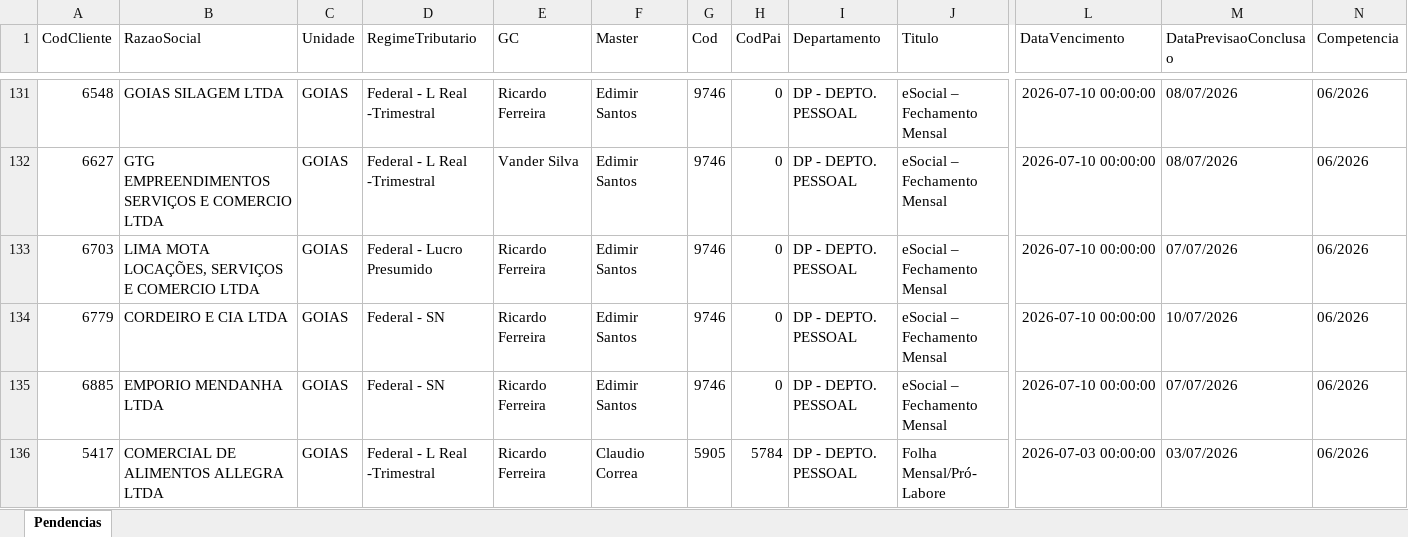
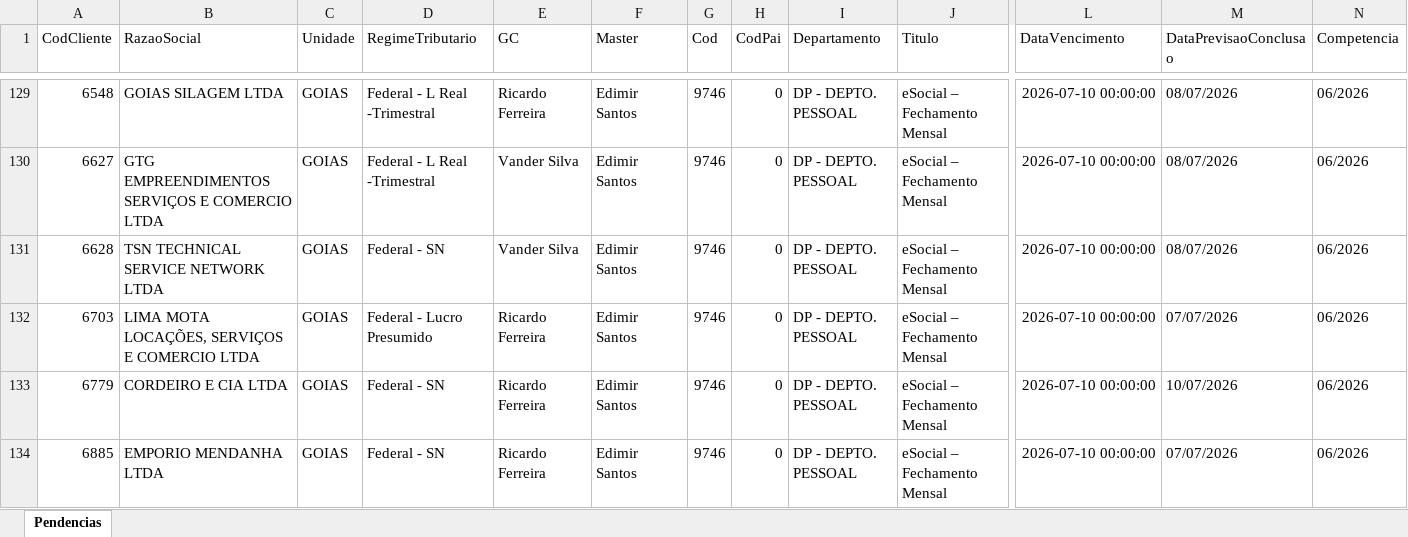
Before and after one commit to willianemanoel/Portal-das-tarefas-teste-, an Excel workbook: dados/base/goias.xlsx, sheet Pendencias, drawn as a sheet; only a part is shown, gaps mark what is left out; the shorter side is filled out with more unchanged rows; values as stored, in another font and other column widths than the file's, no borders; rows hold the shown columns only; the diff covers the shown part only; the diff names each change by its address in the sheet, - before the commit and + after, or states it on an @@ line.

```diff
--- a/dados/base/goias.xlsx (sheet Pendencias)
+++ b/dados/base/goias.xlsx (sheet Pendencias)
+row 131: 6628 | TSN TECHNICAL SERVICE NETWORK LTDA | GOIAS | Federal - SN | Vander Silva | Edimir Santos | 9746 | 0 | DP - DEPTO. PESSOAL | eSocial – Fechamento Mensal | 2026-07-10 00:00:00 | 08/07/2026 | 06/2026
```
Also changed, not shown: 3 added rows, 3 removed rows and 6 edited cells elsewhere in this sheet, dados/base/santos.xlsx, 2 other files.
